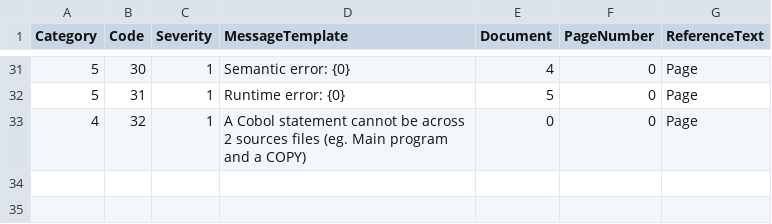
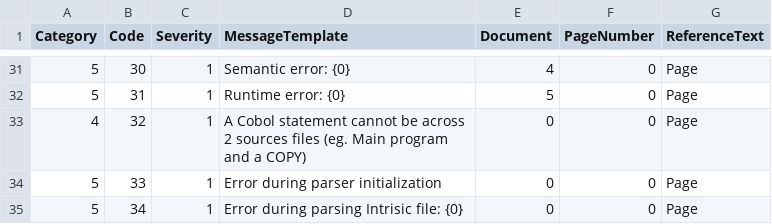
Before and after one commit to TypeCobolTeam/TypeCobol, a CSV file: TypeCobol/Compiler/Diagnostics/Resources/DiagnosticMessages.csv, drawn as a sheet; only a part is shown, gaps mark what is left out.

Commit message:
Fixing: Missing resource message in DiagnosticMessages.csv  #437

```diff
--- a/TypeCobol/Compiler/Diagnostics/Resources/DiagnosticMessages.csv
+++ b/TypeCobol/Compiler/Diagnostics/Resources/DiagnosticMessages.csv
@@ -33 +33,3 @@ Category;Code;Severity;MessageTemplate;Document;PageNumber;ReferenceText
 4;32;1;A Cobol statement cannot be across 2 sources files (eg. Main program and a COPY);0;0;Page
+5;33;1;Error during parser initialization;0;0;Page
+5;34;1;Error during parsing Intrisic file: {0};0;0;Page
```
Also changed, not shown: 2 other files.
